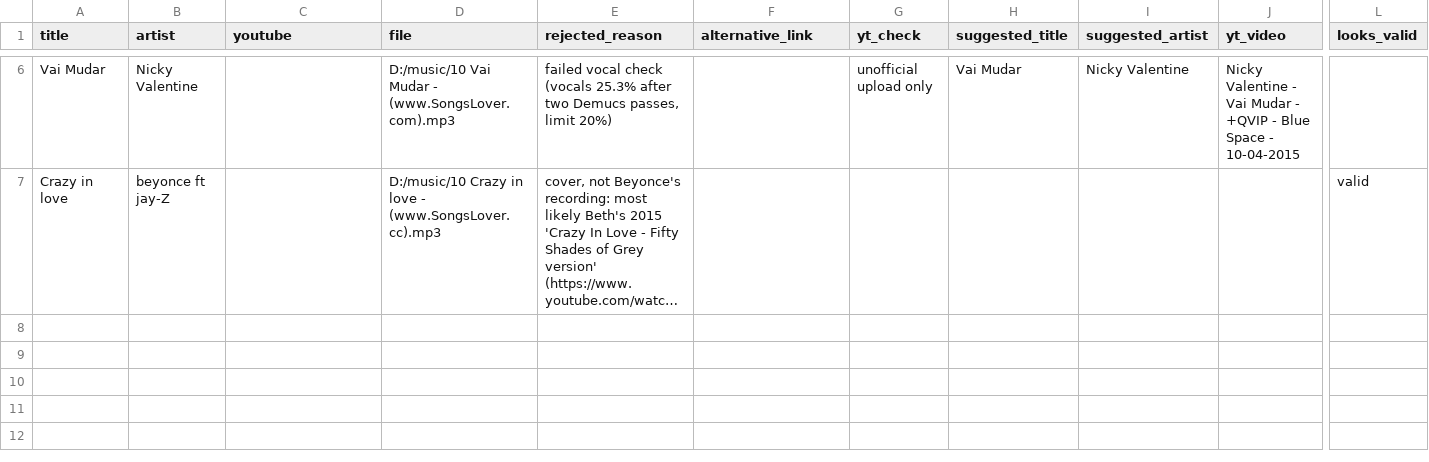
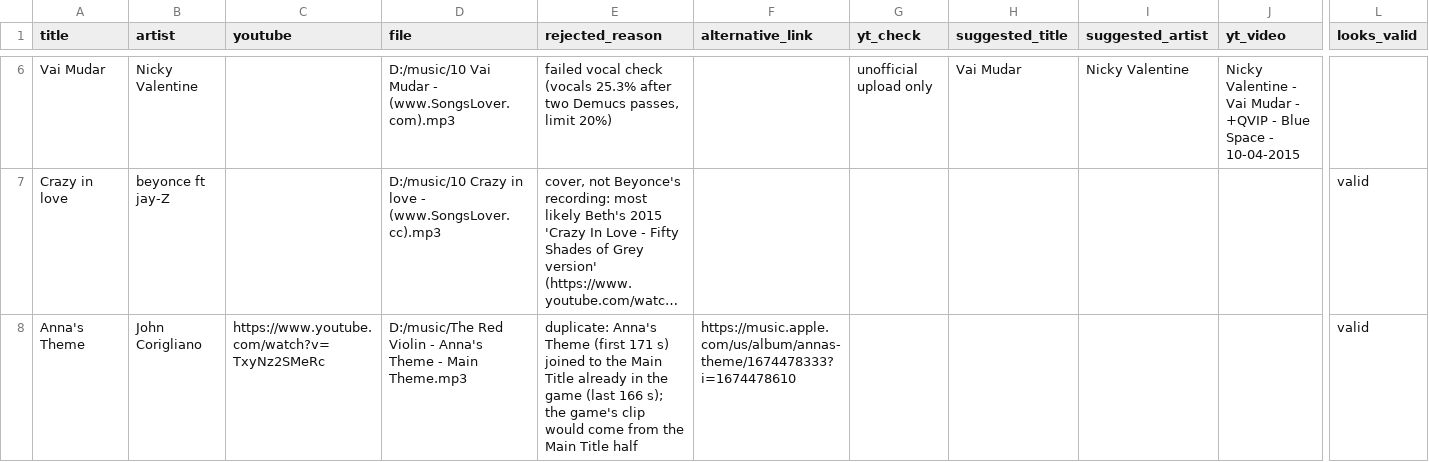
Before and after one commit to 1218Anubhavmishra/StemGuess, a CSV file: server/scripts/hits_rejected.csv, drawn as a sheet; only a part is shown, gaps mark what is left out; long unchanged cells end in …; rows hold the shown columns only; the diff names each change by its address in the sheet, - before the commit and + after, or states it on an @@ line.

```diff
--- a/server/scripts/hits_rejected.csv
+++ b/server/scripts/hits_rejected.csv
+row 8: Anna's Theme | John Corigliano | https://www.youtube.com/watch?v=TxyNz2SMeRc | D:/music/The Red Violin - Anna's Theme - Main Theme.mp3 | duplicate: Anna's Theme (first 171 s) joined to the Main Title already in the game (last 166 s); the game's clip would come from the Main Title half | https://music.apple.com/us/album/annas-theme/1674478333?i=1674478610 |  |  |  |  | valid
```
